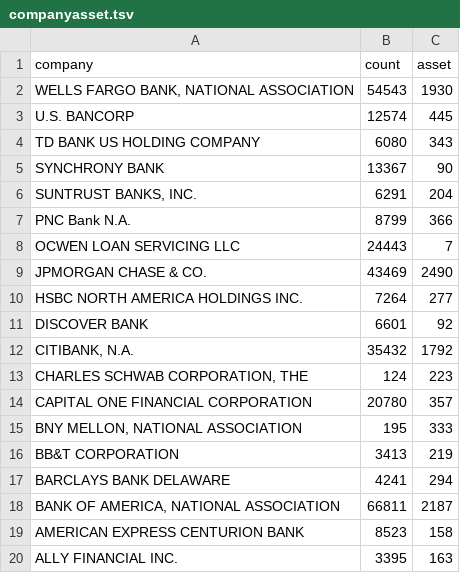
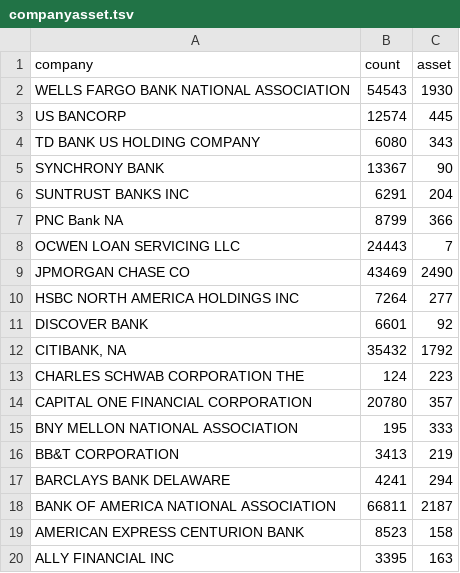
Before and after one commit to abhanot2/CS498, a TSV file: companyasset.tsv, drawn as a sheet.

```diff
--- a/companyasset.tsv
+++ b/companyasset.tsv
@@ -1,20 +1,20 @@
 company	count	asset
-WELLS FARGO BANK, NATIONAL ASSOCIATION	54543	1930
-U.S. BANCORP	12574	445
+WELLS FARGO BANK NATIONAL ASSOCIATION	54543	1930
+US BANCORP	12574	445
 TD BANK US HOLDING COMPANY	6080	343
 SYNCHRONY BANK	13367	90
-SUNTRUST BANKS, INC.	6291	204
-PNC Bank N.A.	8799	366
+SUNTRUST BANKS INC	6291	204
+PNC Bank NA	8799	366
 OCWEN LOAN SERVICING LLC	24443	7
-JPMORGAN CHASE & CO.	43469	2490
-HSBC NORTH AMERICA HOLDINGS INC.	7264	277
+JPMORGAN CHASE  CO	43469	2490
+HSBC NORTH AMERICA HOLDINGS INC	7264	277
 DISCOVER BANK	6601	92
-CITIBANK, N.A.	35432	1792
-CHARLES SCHWAB CORPORATION, THE	124	223
+CITIBANK, NA	35432	1792
+CHARLES SCHWAB CORPORATION THE	124	223
 CAPITAL ONE FINANCIAL CORPORATION	20780	357
-BNY MELLON, NATIONAL ASSOCIATION	195	333
+BNY MELLON NATIONAL ASSOCIATION	195	333
 BB&T CORPORATION	3413	219
 BARCLAYS BANK DELAWARE	4241	294
-BANK OF AMERICA, NATIONAL ASSOCIATION	66811	2187
+BANK OF AMERICA NATIONAL ASSOCIATION	66811	2187
 AMERICAN EXPRESS CENTURION BANK	8523	158
-ALLY FINANCIAL INC.	3395	163
+ALLY FINANCIAL INC	3395	163
```
Also changed, not shown: 11 other files.
